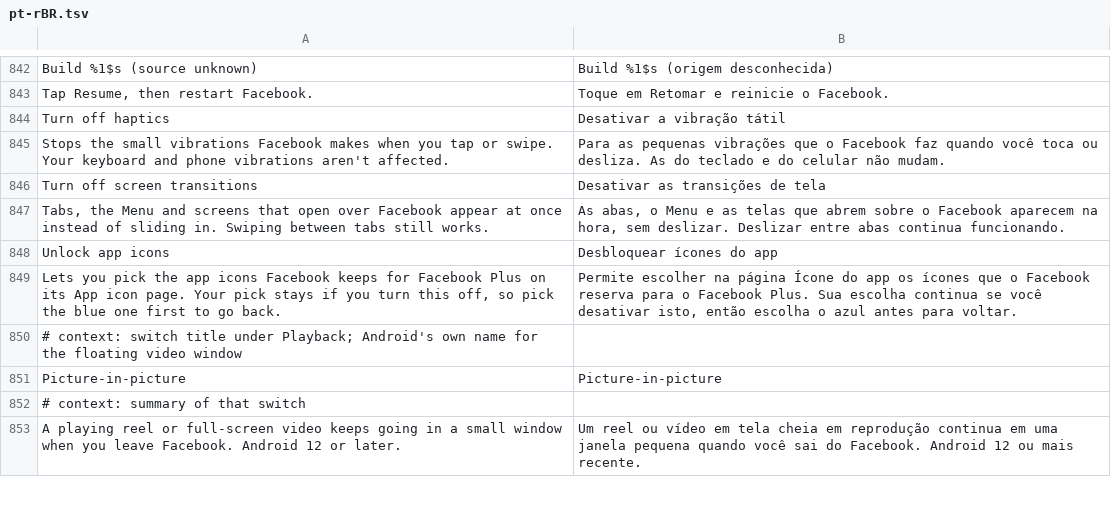
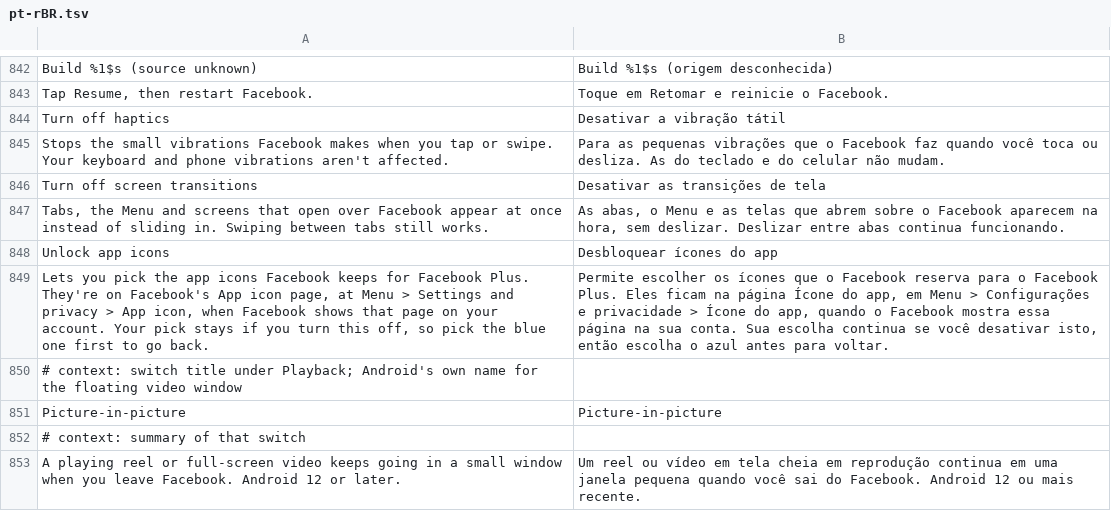
Before and after one commit to JhouHank/HushFacebook, a TSV file: extensions/shared/library/src/main/l10n/pt-rBR.tsv, drawn as a sheet; only a part is shown, gaps mark what is left out; removed rows and columns are numbered as before the commit, all else as after; the diff names each change by its address in the sheet, - before the commit and + after, or states it on an @@ line.

Commit message:
fix(settings): say where Unlock app icons' icons are picked
The #122 reporter turned the switch on and couldn't find where to change
the icon. The summary said only "on its App icon page", and the README
was the one place that named Menu > Settings and privacy > App icon. The
summary, the patch description and the README row name the path now,
and the summary says Facebook decides whether that page shows.

Refs #122
Refs #109

```diff
--- a/extensions/shared/library/src/main/l10n/pt-rBR.tsv
+++ b/extensions/shared/library/src/main/l10n/pt-rBR.tsv
-row 849: Lets you pick the app icons Facebook keeps for Facebook Plus on its App icon page. Your pick stays if you turn this off, so pick the blue one first to go back. | Permite escolher na página Ícone do app os ícones que o Facebook reserva para o Facebook Plus. Sua escolha continua se você desativar isto, então escolha o azul antes para voltar.
+row 849: Lets you pick the app icons Facebook keeps for Facebook Plus. They're on Facebook's App icon page, at Menu > Settings and privacy > App icon, when Facebook shows that page on your account. Your pick stays if you turn this off, so pick the blue one first to go back. | Permite escolher os ícones que o Facebook reserva para o Facebook Plus. Eles ficam na página Ícone do app, em Menu > Configurações e privacidade > Ícone do app, quando o Facebook mostra essa página na sua conta. Sua escolha continua se você desativar isto, então escolha o azul antes para voltar.
```
Also changed, not shown: extensions/shared/library/src/main/l10n/de.tsv, extensions/shared/library/src/main/l10n/es.tsv, 8 other files.
